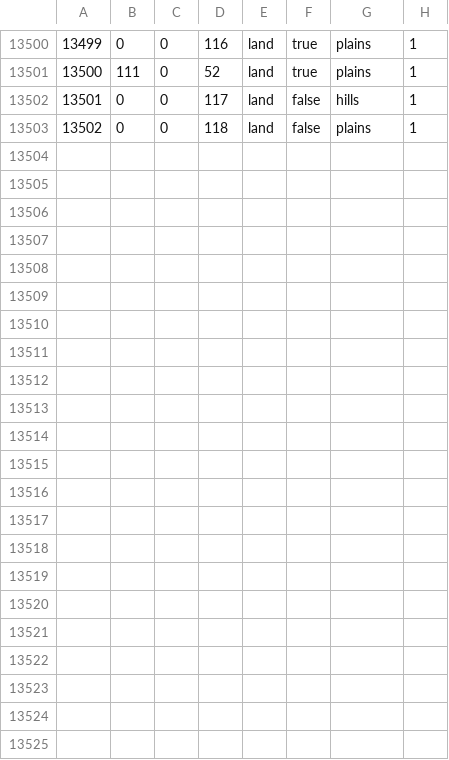
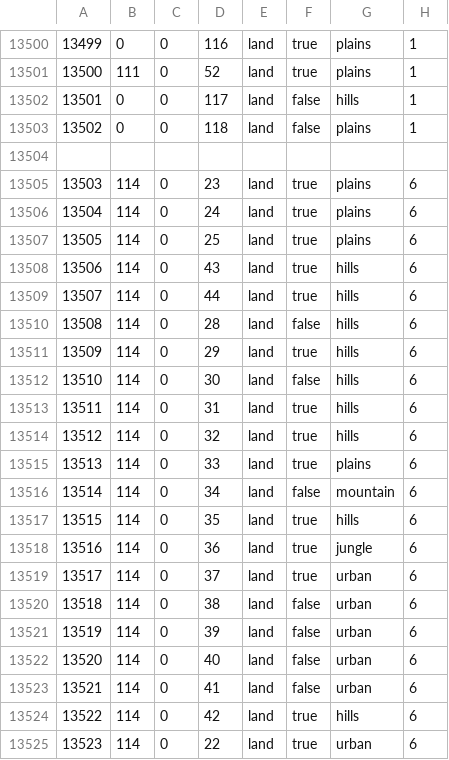
Before and after one commit to QAQWQAQWQ/DR, a CSV file: map/definition.csv, drawn as a sheet; only a part is shown, gaps mark what is left out; the diff names each change by its address in the sheet, - before the commit and + after, or states it on an @@ line.

```diff
--- a/map/definition.csv
+++ b/map/definition.csv
+row 13504: (empty)
+row 13505: 13503 | 114 | 0 | 23 | land | true | plains | 6
+row 13506: 13504 | 114 | 0 | 24 | land | true | plains | 6
+row 13507: 13505 | 114 | 0 | 25 | land | true | plains | 6
+row 13508: 13506 | 114 | 0 | 43 | land | true | hills | 6
+row 13509: 13507 | 114 | 0 | 44 | land | true | hills | 6
+row 13510: 13508 | 114 | 0 | 28 | land | false | hills | 6
+row 13511: 13509 | 114 | 0 | 29 | land | true | hills | 6
+row 13512: 13510 | 114 | 0 | 30 | land | false | hills | 6
+row 13513: 13511 | 114 | 0 | 31 | land | true | hills | 6
+row 13514: 13512 | 114 | 0 | 32 | land | true | hills | 6
+row 13515: 13513 | 114 | 0 | 33 | land | true | plains | 6
+row 13516: 13514 | 114 | 0 | 34 | land | false | mountain | 6
+row 13517: 13515 | 114 | 0 | 35 | land | true | hills | 6
+row 13518: 13516 | 114 | 0 | 36 | land | true | jungle | 6
+row 13519: 13517 | 114 | 0 | 37 | land | true | urban | 6
+row 13520: 13518 | 114 | 0 | 38 | land | false | urban | 6
+row 13521: 13519 | 114 | 0 | 39 | land | false | urban | 6
+row 13522: 13520 | 114 | 0 | 40 | land | false | urban | 6
+row 13523: 13521 | 114 | 0 | 41 | land | false | urban | 6
+row 13524: 13522 | 114 | 0 | 42 | land | true | hills | 6
+row 13525: 13523 | 114 | 0 | 22 | land | true | urban | 6
```
Also changed, not shown: 10 other files.
